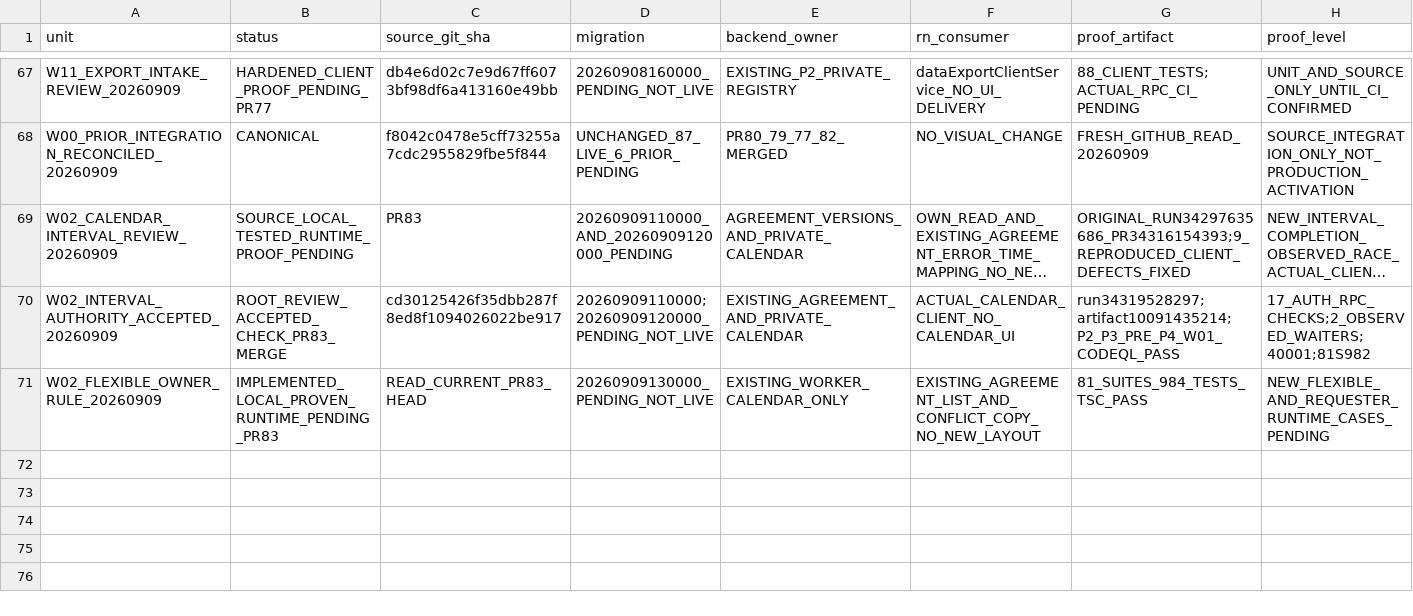
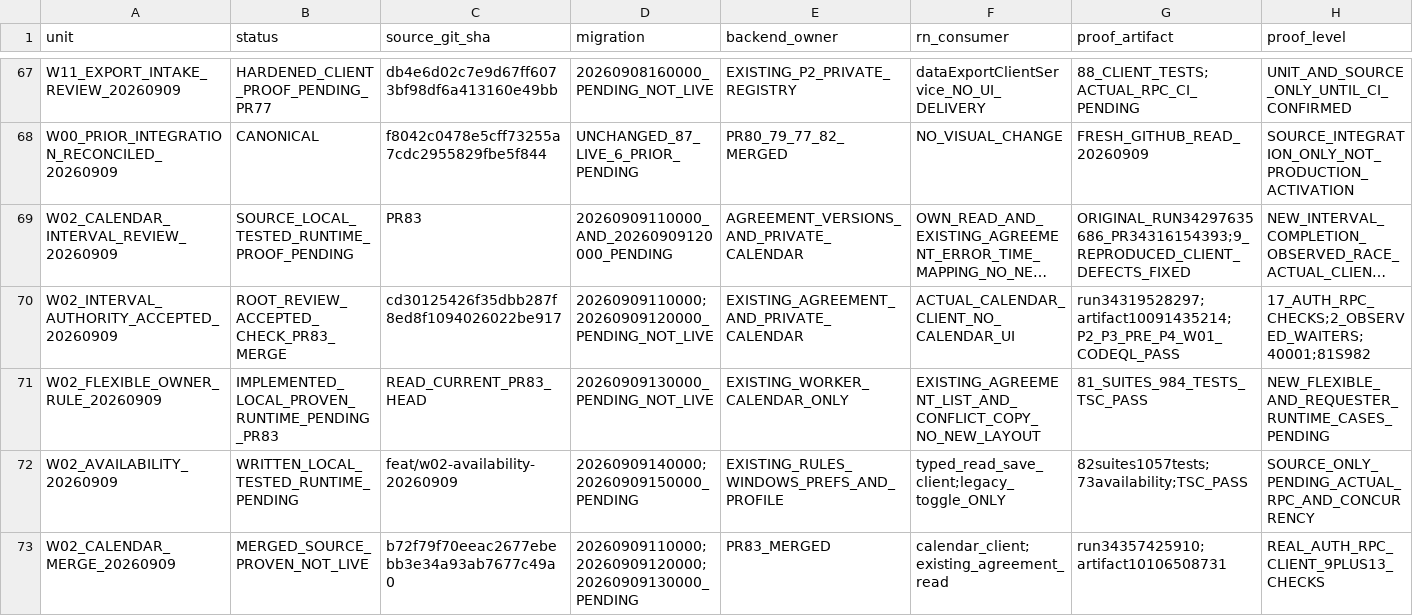
Before and after one commit to Uskoci1/USKOCI-CLEAN, a CSV file: docs/implementation/IMPLEMENTATION_STATUS_LEDGER.csv, drawn as a sheet; only a part is shown, gaps mark what is left out; long unchanged cells end in …; rows hold the shown columns only; the diff names each change by its address in the sheet, - before the commit and + after, or states it on an @@ line.

Commit message:
feat(w02): owned availability editing and persistent scheduling intent
Exact reviewed result tree ab87c292, checked locally and by the bounded source-transfer runner. Use the authorized GitHub connector for this workflow-bearing source commit; the runner's GITHUB_TOKEN cannot update workflows and was not elevated. All transfer files are removed. Existing calendar/frozen visual files and previous SQL bytes unchanged.

Reuse profile_availability_rules/windows and worker_match_preferences. Add owner-only CAS read/save, strict typed client, persistent availability, future scheduled matching while OFF, explicit exceptions and hard-calendar priority. Local TypeScript and 82 suites/1057 tests passed. Full disposable Auth/RPC/privacy/DST/concurrent-save proof remains pending. No live mutation or whole-W02/UI activation claim.

```diff
--- a/docs/implementation/IMPLEMENTATION_STATUS_LEDGER.csv
+++ b/docs/implementation/IMPLEMENTATION_STATUS_LEDGER.csv
+row 72: W02_AVAILABILITY_20260909 | WRITTEN_LOCAL_TESTED_RUNTIME_PENDING | feat/w02-availability-20260909 | 20260909140000;20260909150000_PENDING | EXISTING_RULES_WINDOWS_PREFS_AND_PROFILE | typed_read_save_client;legacy_toggle_ONLY | 82suites1057tests;73availability;TSC_PASS | SOURCE_ONLY_PENDING_ACTUAL_RPC_AND_CONCURRENCY
+row 73: W02_CALENDAR_MERGE_20260909 | MERGED_SOURCE_PROVEN_NOT_LIVE | b72f79f70eeac2677ebebb3e34a93ab7677c49a0 | 20260909110000;20260909120000;20260909130000_PENDING | PR83_MERGED | calendar_client;existing_agreement_read | run34357425910;artifact10106508731 | REAL_AUTH_RPC_CLIENT_9PLUS13_CHECKS
```
Also changed, not shown: 18 other files.
